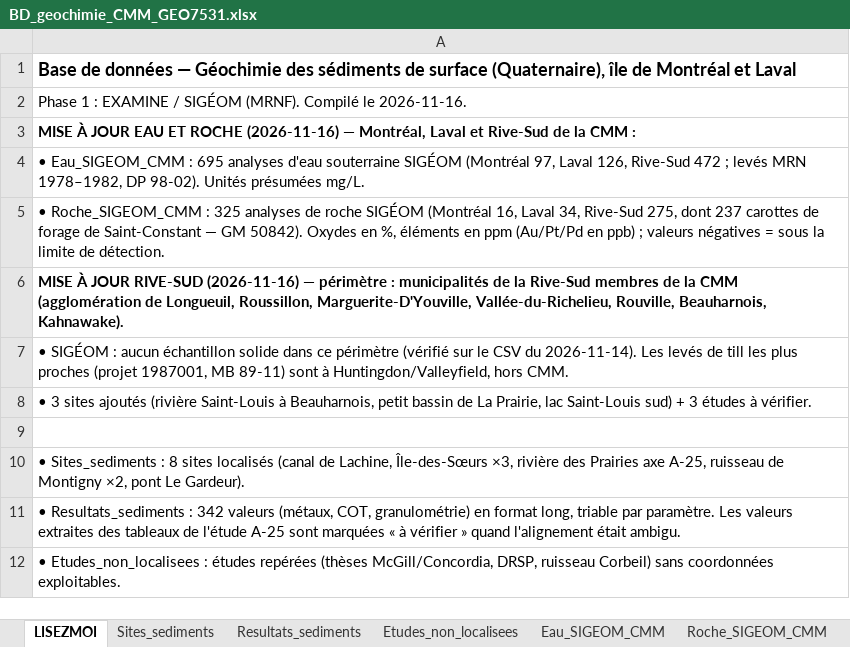
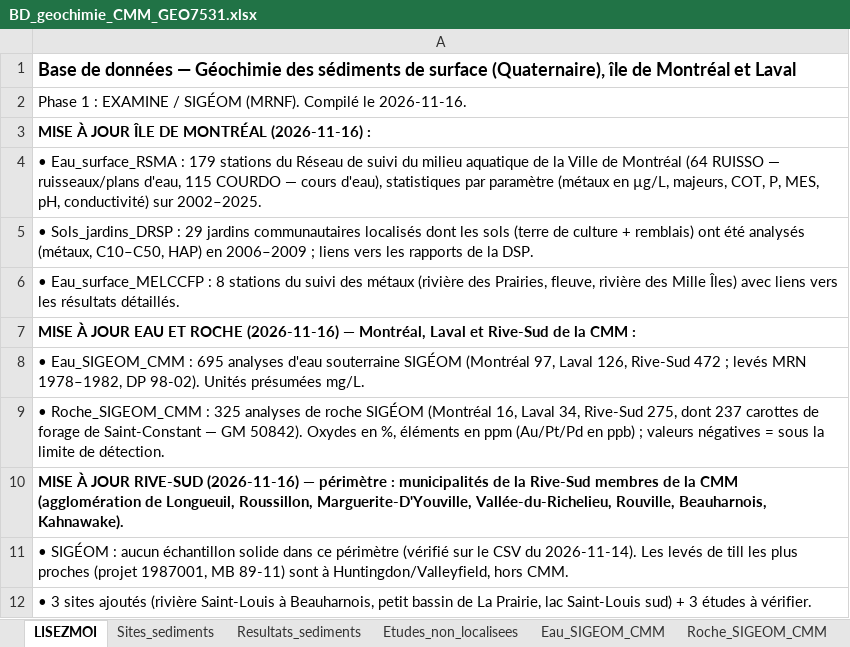
Before and after one commit to geolas2023/Projet_Geochimie_MTL, an Excel workbook: donnees/BD_geochimie_CMM_GEO7531.xlsx, sheet LISEZMOI, drawn as a sheet; only a part is shown; the shorter side is filled out with more unchanged rows; values as stored, in another font and other column widths than the file's, no borders; the diff names each change by its address in the sheet, - before the commit and + after, or states it on an @@ line.

```diff
--- a/donnees/BD_geochimie_CMM_GEO7531.xlsx (sheet LISEZMOI)
+++ b/donnees/BD_geochimie_CMM_GEO7531.xlsx (sheet LISEZMOI)
+row 3: MISE À JOUR ÎLE DE MONTRÉAL (2026-11-16) :
+row 4: • Eau_surface_RSMA : 179 stations du Réseau de suivi du milieu aquatique de la Ville de Montréal (64 RUISSO — ruisseaux/plans d'eau, 115 COURDO — cours d'eau), statistiques par paramètre (métaux en µg/L, majeurs, COT, P, MES, pH, conductivité) sur 2002–2025.
+row 5: • Sols_jardins_DRSP : 29 jardins communautaires localisés dont les sols (terre de culture + remblais) ont été analysés (métaux, C10–C50, HAP) en 2006–2009 ; liens vers les rapports de la DSP.
+row 6: • Eau_surface_MELCCFP : 8 stations du suivi des métaux (rivière des Prairies, fleuve, rivière des Mille Îles) avec liens vers les résultats détaillés.
```
Also changed, not shown: other sheet tabs, 1 other file.
